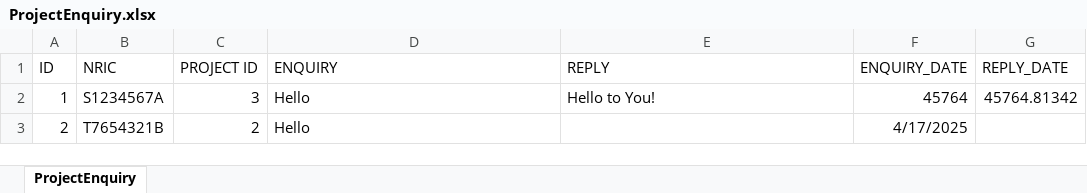
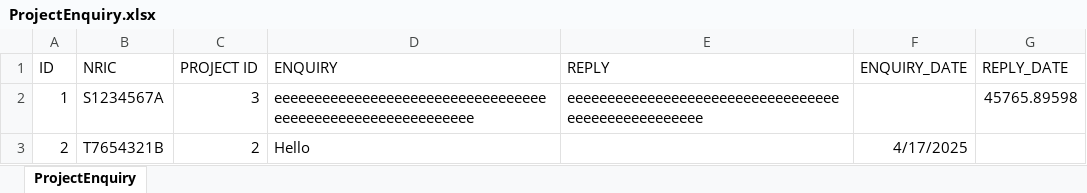
Before and after one commit to racshanyaajagadish15/SC2002-BTO-V3, an Excel workbook: resources/data/ProjectEnquiry.xlsx, sheet ProjectEnquiry, drawn as a sheet; values as stored, in another font and other column widths than the file's, no borders; the diff names each change by its address in the sheet, - before the commit and + after, or states it on an @@ line.

```diff
--- a/resources/data/ProjectEnquiry.xlsx (sheet ProjectEnquiry)
+++ b/resources/data/ProjectEnquiry.xlsx (sheet ProjectEnquiry)
-D2 (ENQUIRY): Hello
+D2 (ENQUIRY): eeeeeeeeeeeeeeeeeeeeeeeeeeeeeeeeeeeeeeeeeeeeeeeeeeeeeeeeeee
-E2 (REPLY): Hello to You!
+E2 (REPLY): eeeeeeeeeeeeeeeeeeeeeeeeeeeeeeeeeeeeeeeeeeeeeeeeeee
-F2 (ENQUIRY_DATE): 45764
+F2 (ENQUIRY_DATE): (empty)
-G2 (REPLY_DATE): 45764.81342
+G2 (REPLY_DATE): 45765.89598
```
Also changed, not shown: resources/data/ProjectApplication.xlsx, resources/data/ProjectList.xlsx, 31 other files.
